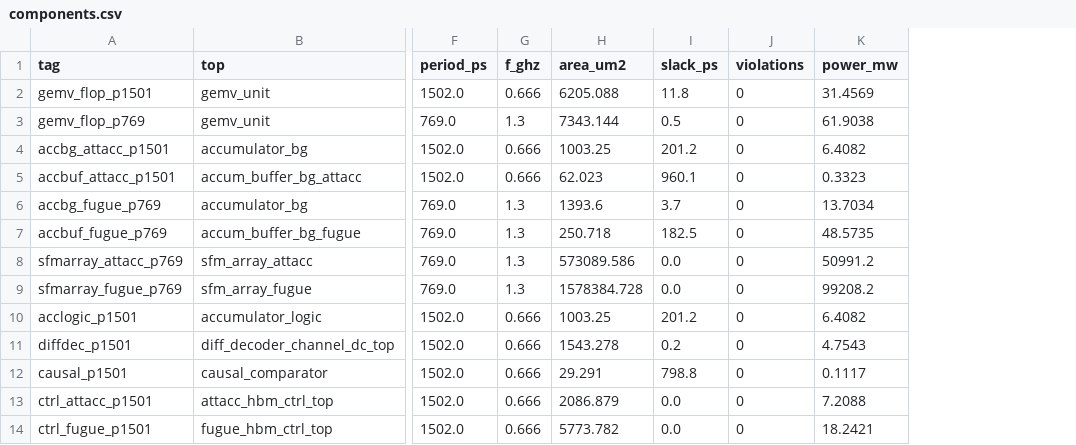
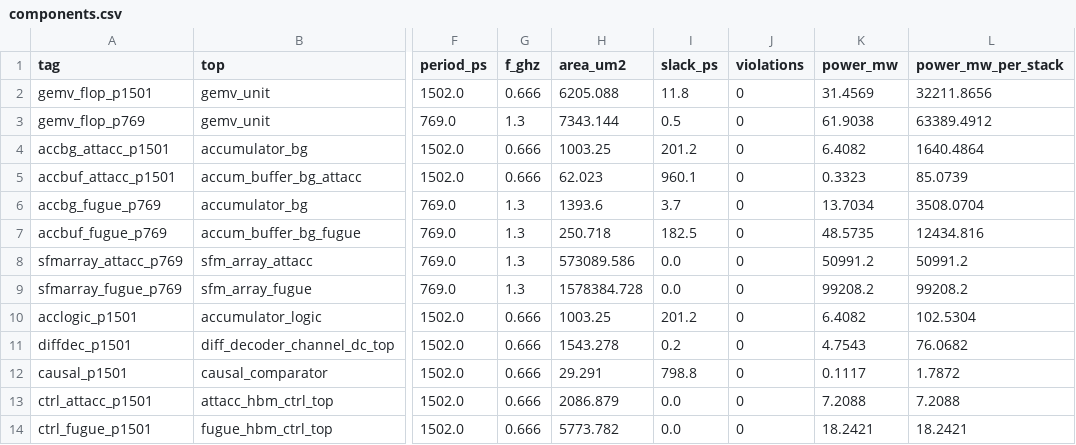
Before and after one commit to chenyi995/kvpim-rtl, a CSV file: docs/0831-genus-hier/components.csv, drawn as a sheet; only a part is shown, gaps mark what is left out; the diff names each change by its address in the sheet, - before the commit and + after, or states it on an @@ line.

```diff
--- a/docs/0831-genus-hier/components.csv
+++ b/docs/0831-genus-hier/components.csv
+column L (power_mw_per_stack), rows 2-14: 32211.8656 | 63389.4912 | 1640.4864 | 85.0739 | 3508.0704 | 12434.816 | 50991.2 | 99208.2 | 102.5304 | 76.0682 | 1.7872 | 7.2088 | 18.2421
```
Also changed, not shown: 2 other files.
